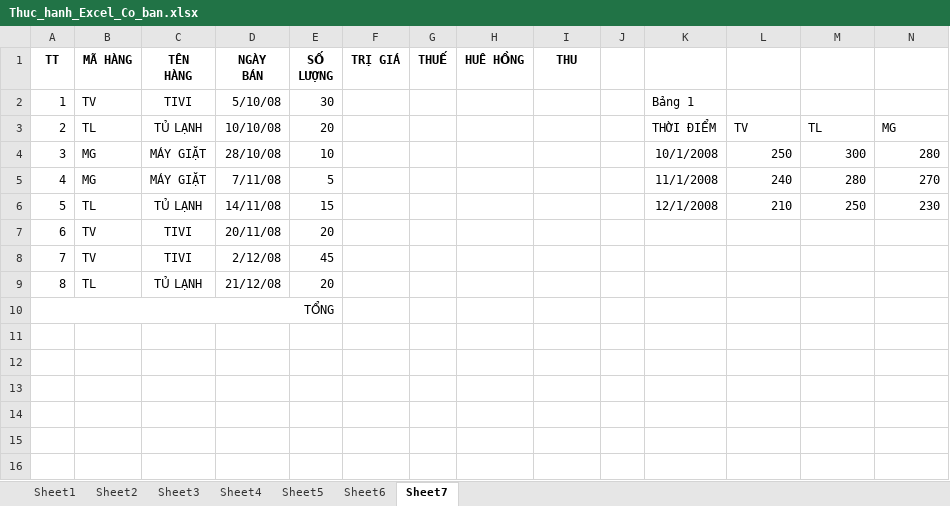
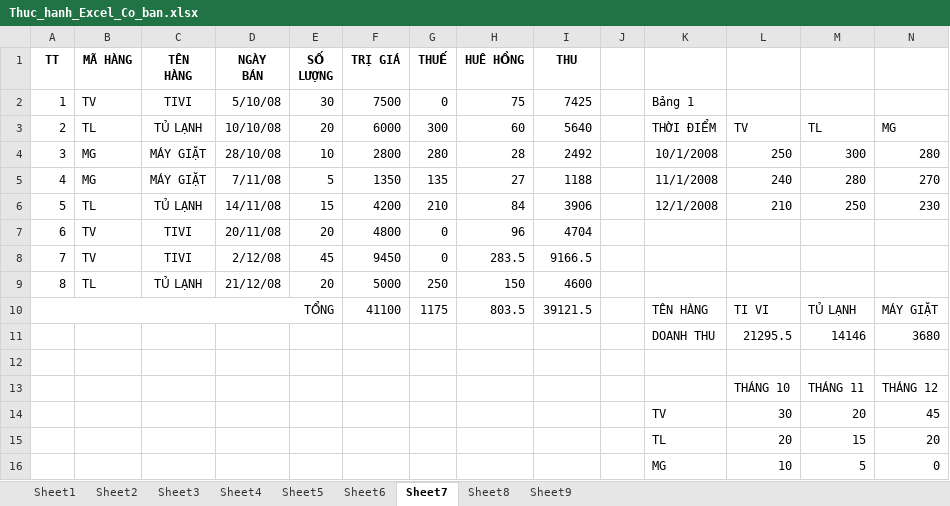
Before and after one commit to SealCia1123/Nhap-Mon-Tin-Hoc-TH, an Excel workbook: BTH/Thuc_hanh_Excel_Co_ban.xlsx, sheet Sheet7, drawn as a sheet; only a part is shown; values as stored, in another font and other column widths than the file's, no borders; charts and pictures not drawn; removed rows and columns are numbered as before the commit, all else as after; rows hold the shown columns only; the diff names each change by its address in the sheet, - before the commit and + after, or states it on an @@ line.

```diff
--- a/BTH/Thuc_hanh_Excel_Co_ban.xlsx (sheet Sheet7)
+++ b/BTH/Thuc_hanh_Excel_Co_ban.xlsx (sheet Sheet7)
+sheet tab: Sheet8
+sheet tab: Sheet9
-F2 (TRỊ GIÁ): (empty)
+F2 (TRỊ GIÁ): 7500
-G2 (THUẾ): (empty)
+G2 (THUẾ): 0
-H2 (HUÊ HỒNG): (empty)
+H2 (HUÊ HỒNG): 75
-I2 (THU): (empty)
+I2 (THU): 7425
-F3 (TRỊ GIÁ): (empty)
+F3 (TRỊ GIÁ): 6000
-G3 (THUẾ): (empty)
+G3 (THUẾ): 300
-H3 (HUÊ HỒNG): (empty)
+H3 (HUÊ HỒNG): 60
-I3 (THU): (empty)
+I3 (THU): 5640
-F4 (TRỊ GIÁ): (empty)
+F4 (TRỊ GIÁ): 2800
-G4 (THUẾ): (empty)
+G4 (THUẾ): 280
-H4 (HUÊ HỒNG): (empty)
+H4 (HUÊ HỒNG): 28
-I4 (THU): (empty)
+I4 (THU): 2492
-F5 (TRỊ GIÁ): (empty)
+F5 (TRỊ GIÁ): 1350
-G5 (THUẾ): (empty)
+G5 (THUẾ): 135
-H5 (HUÊ HỒNG): (empty)
+H5 (HUÊ HỒNG): 27
-I5 (THU): (empty)
+I5 (THU): 1188
-F6 (TRỊ GIÁ): (empty)
+F6 (TRỊ GIÁ): 4200
-G6 (THUẾ): (empty)
+G6 (THUẾ): 210
-H6 (HUÊ HỒNG): (empty)
+H6 (HUÊ HỒNG): 84
-I6 (THU): (empty)
+I6 (THU): 3906
-F7 (TRỊ GIÁ): (empty)
+F7 (TRỊ GIÁ): 4800
-G7:G8 (THUẾ): (empty)
+G7:G8 (THUẾ): 0
-H7 (HUÊ HỒNG): (empty)
+H7 (HUÊ HỒNG): 96
-I7 (THU): (empty)
+I7 (THU): 4704
-F8 (TRỊ GIÁ): (empty)
+F8 (TRỊ GIÁ): 9450
-H8 (HUÊ HỒNG): (empty)
+H8 (HUÊ HỒNG): 283.5
-I8 (THU): (empty)
+I8 (THU): 9166.5
-F9 (TRỊ GIÁ): (empty)
+F9 (TRỊ GIÁ): 5000
-G9 (THUẾ): (empty)
+G9 (THUẾ): 250
-H9 (HUÊ HỒNG): (empty)
+H9 (HUÊ HỒNG): 150
-I9 (THU): (empty)
+I9 (THU): 4600
+row 10: TỔNG |  |  |  |  | 41100 | 1175 | 803.5 | 39121.5 |  | TÊN HÀNG | TI VI | TỦ LẠNH | MÁY GIẶT
+row 11:  |  |  |  |  |  |  |  |  |  | DOANH THU | 21295.5 | 14146 | 3680
@@ column A (TT) renumbered in row 12 @@
-A10:E10 merged
+row 13:  |  |  |  |  |  |  |  |  |  |  | THÁNG 10 | THÁNG 11 | THÁNG 12
+row 14:  |  |  |  |  |  |  |  |  |  | TV | 30 | 20 | 45
+row 15:  |  |  |  |  |  |  |  |  |  | TL | 20 | 15 | 20
+row 16:  |  |  |  |  |  |  |  |  |  | MG | 10 | 5 | 0
```
Also changed, not shown: charts or pictures.
